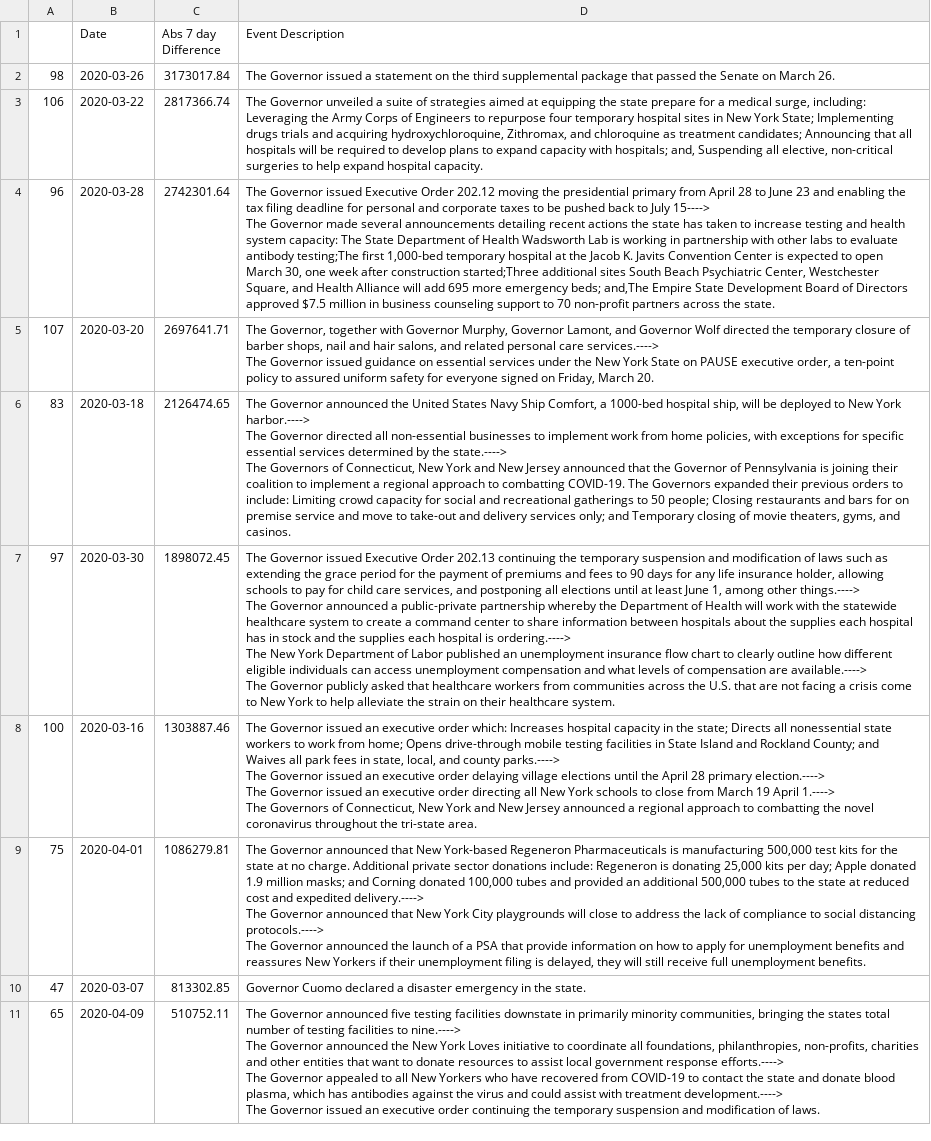
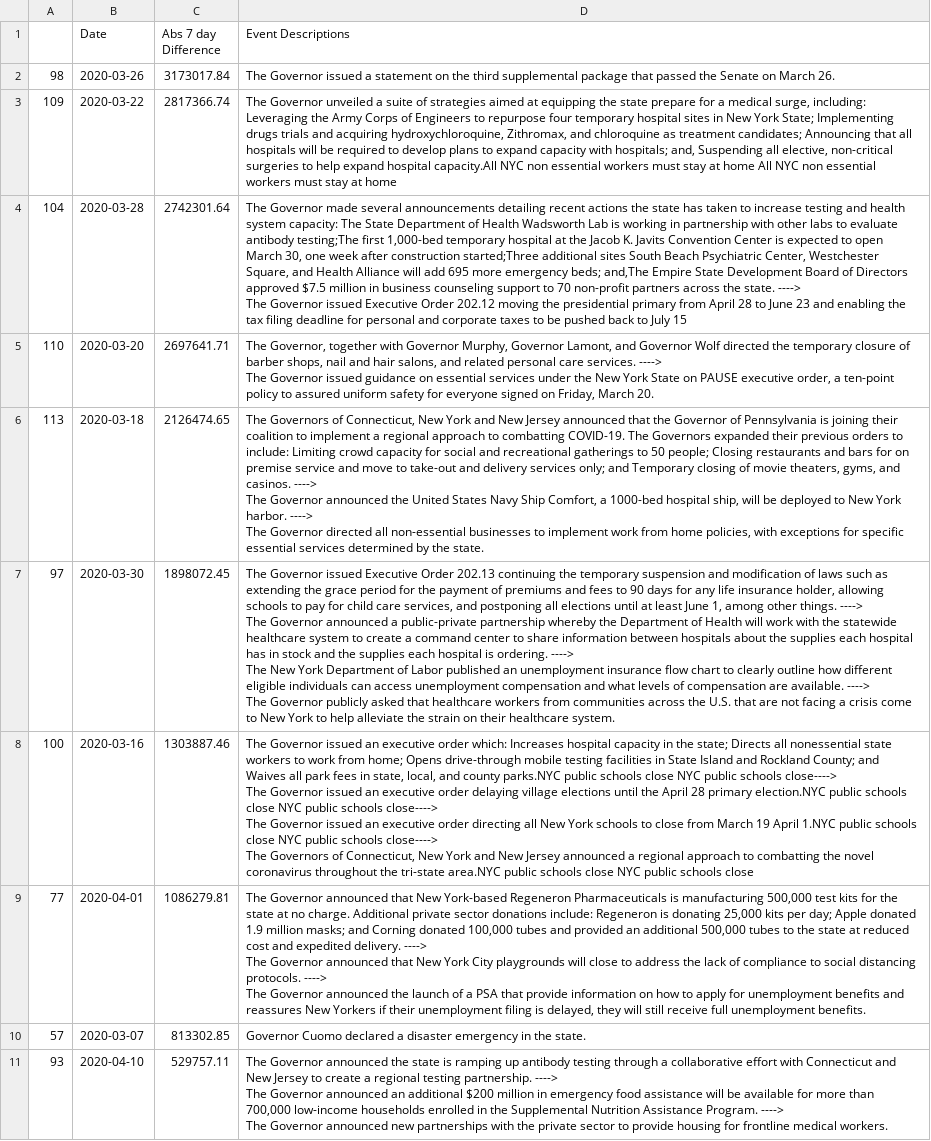
Before and after one commit to Amgit2/COVID-MOBILITY-IMPACT, a CSV file: subwayhead.csv, drawn as a sheet; removed rows and columns are numbered as before the commit, all else as after; ↵ is a line break in a cell; the diff names each change by its address in the sheet, - before the commit and + after, or states it on an @@ line.

```diff
--- a/subwayhead.csv
+++ b/subwayhead.csv
-D1: Event Description
+D1: Event Descriptions
-A3: 106
+A3: 109
-D3 (Event Descriptions): …expand hospital capacity.
+D3 (Event Descriptions): …expand hospital capacity.All NYC non essential workers must stay at home All NYC non essential workers must stay at home
-A4: 96
+A4: 104
-D4 (Event Descriptions): The Governor issued Executive Order 202.12 moving the presidential primary from April 28 to June 23 and enabling the tax filing deadline for personal and corporate taxes to be pushed back to July 15----> ↵ The Governor made several announcements detailing recent actions the state has taken to increase testing and health system capacity: The State Department of Health Wadsworth Lab is working in partnership with other labs to evaluate antibody testing;The first 1,000-bed temporary hospital at the Jacob K. Javits Convention Center is expected to open March 30, one week after construction started;Three additional sites South Beach Psychiatric Center, Westchester Square, and Health Alliance will add 695 more emergency beds; and,The Empire State Development Board of Directors approved $7.5 million in business counseling support to 70 non-profit partners across the state.
+D4 (Event Descriptions): The Governor made several announcements detailing recent actions the state has taken to increase testing and health system capacity: The State Department of Health Wadsworth Lab is working in partnership with other labs to evaluate antibody testing;The first 1,000-bed temporary hospital at the Jacob K. Javits Convention Center is expected to open March 30, one week after construction started;Three additional sites South Beach Psychiatric Center, Westchester Square, and Health Alliance will add 695 more emergency beds; and,The Empire State Development Board of Directors approved $7.5 million in business counseling support to 70 non-profit partners across the state. ----> ↵ The Governor issued Executive Order 202.12 moving the presidential primary from April 28 to June 23 and enabling the tax filing deadline for personal and corporate taxes to be pushed back to July 15
-A5: 107
+A5: 110
-D5 (Event Descriptions): …personal care services.----> ↵ The Governor…
+D5 (Event Descriptions): …personal care services. ----> ↵ The Governor…
-A6: 83
+A6: 113
-D6 (Event Descriptions): The Governor announced the United States Navy Ship Comfort, a 1000-bed hospital ship, will be deployed to New York harbor.----> ↵ The Governor directed all non-essential businesses to implement work from home policies, with exceptions for specific essential services determined by the state.----> ↵ The Governors of Connecticut, New York and New Jersey announced that the Governor of Pennsylvania is joining their coalition to implement a regional approach to combatting COVID-19. The Governors expanded their previous orders to include: Limiting crowd capacity for social and recreational gatherings to 50 people; Closing restaurants and bars for on premise service and move to take-out and delivery services only; and Temporary closing of movie theaters, gyms, and casinos.
+D6 (Event Descriptions): The Governors of Connecticut, New York and New Jersey announced that the Governor of Pennsylvania is joining their coalition to implement a regional approach to combatting COVID-19. The Governors expanded their previous orders to include: Limiting crowd capacity for social and recreational gatherings to 50 people; Closing restaurants and bars for on premise service and move to take-out and delivery services only; and Temporary closing of movie theaters, gyms, and casinos. ----> ↵ The Governor announced the United States Navy Ship Comfort, a 1000-bed hospital ship, will be deployed to New York harbor. ----> ↵ The Governor directed all non-essential businesses to implement work from home policies, with exceptions for specific essential services determined by the state.
-D7 (Event Descriptions): …among other things.----> ↵ The Governor announced a public-private partnership whereby the Department of Health will work with the statewide healthcare system to create a command center to share information between hospitals about the supplies each hospital has in stock and the supplies each hospital is ordering.----> ↵ The New York Department of Labor published an unemployment insurance flow chart to clearly outline how different eligible individuals can access unemployment compensation and what levels of compensation are available.----> ↵ The Governor…
+D7 (Event Descriptions): …among other things. ----> ↵ The Governor announced a public-private partnership whereby the Department of Health will work with the statewide healthcare system to create a command center to share information between hospitals about the supplies each hospital has in stock and the supplies each hospital is ordering. ----> ↵ The New York Department of Labor published an unemployment insurance flow chart to clearly outline how different eligible individuals can access unemployment compensation and what levels of compensation are available. ----> ↵ The Governor…
-D8 (Event Descriptions): …and county parks.----> ↵ The Governor issued an executive order delaying village elections until the April 28 primary election.----> ↵ The Governor issued an executive order directing all New York schools to close from March 19 April 1.----> ↵ The Governors of Connecticut, New York and New Jersey announced a regional approach to combatting the novel coronavirus throughout the tri-state area.
+D8 (Event Descriptions): …and county parks.NYC public schools close NYC public schools close----> ↵ The Governor issued an executive order delaying village elections until the April 28 primary election.NYC public schools close NYC public schools close----> ↵ The Governor issued an executive order directing all New York schools to close from March 19 April 1.NYC public schools close NYC public schools close----> ↵ The Governors of Connecticut, New York and New Jersey announced a regional approach to combatting the novel coronavirus throughout the tri-state area.NYC public schools close NYC public schools close
-A9: 75
+A9: 77
-D9 (Event Descriptions): …and expedited delivery.----> ↵ The Governor announced that New York City playgrounds will close to address the lack of compliance to social distancing protocols.----> ↵ The Governor…
+D9 (Event Descriptions): …and expedited delivery. ----> ↵ The Governor announced that New York City playgrounds will close to address the lack of compliance to social distancing protocols. ----> ↵ The Governor…
-A10: 47
+A10: 57
-row 11: 65 | 2020-04-09 | 510752.11 | The Governor announced five testing facilities downstate in primarily minority communities, bringing the states total number of testing facilities to nine.----> ↵ The Governor announced the New York Loves initiative to coordinate all foundations, philanthropies, non-profits, charities and other entities that want to donate resources to assist local government response efforts.----> ↵ The Governor appealed to all New Yorkers who have recovered from COVID-19 to contact the state and donate blood plasma, which has antibodies against the virus and could assist with treatment development.----> ↵ The Governor issued an executive order continuing the temporary suspension and modification of laws.
+row 11: 93 | 2020-04-10 | 529757.11 | The Governor announced the state is ramping up antibody testing through a collaborative effort with Connecticut and New Jersey to create a regional testing partnership. ----> ↵ The Governor announced an additional $200 million in emergency food assistance will be available for more than 700,000 low-income households enrolled in the Supplemental Nutrition Assistance Program. ----> ↵ The Governor announced new partnerships with the private sector to provide housing for frontline medical workers.
```
Also changed, not shown: covid14head.csv, covidhead.csv, 5 other files.
